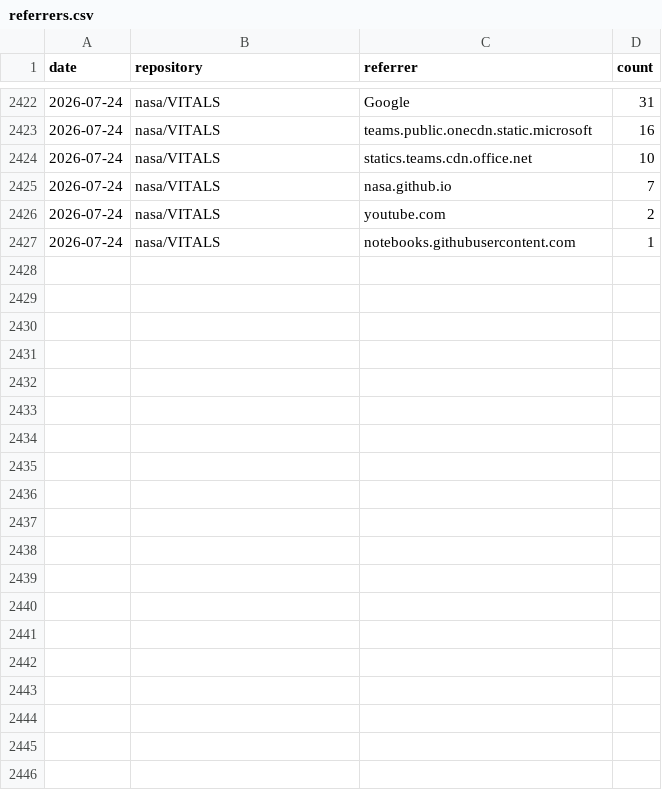
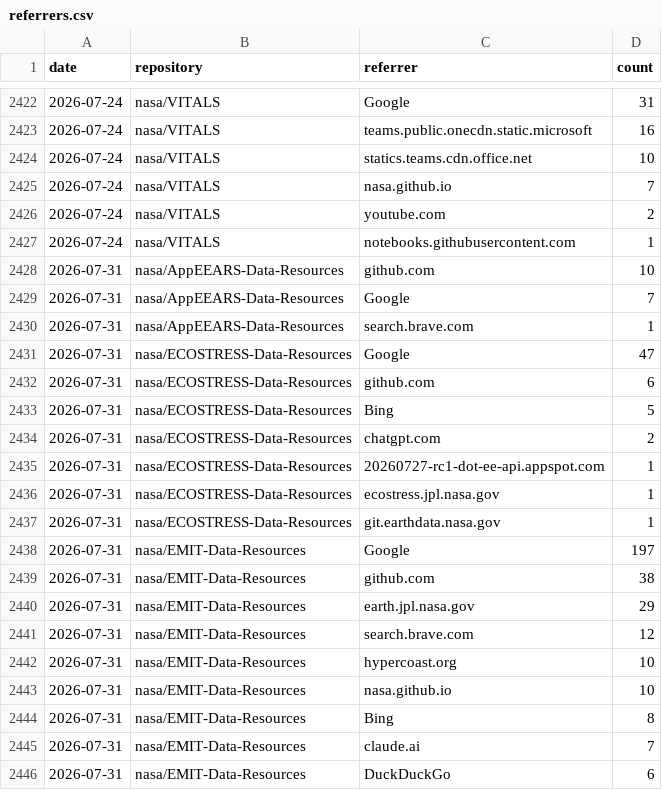
Before and after one commit to nasa/LPDAAC-Data-Resources, a CSV file: _metrics/referrers.csv, drawn as a sheet; only a part is shown, gaps mark what is left out; the diff covers the shown part only.

```diff
--- a/_metrics/referrers.csv
+++ b/_metrics/referrers.csv
@@ -2427 +2427,20 @@ date,repository,referrer,count
 2026-07-24,nasa/VITALS,notebooks.githubusercontent.com,1
+2026-07-31,nasa/AppEEARS-Data-Resources,github.com,10
+2026-07-31,nasa/AppEEARS-Data-Resources,Google,7
+2026-07-31,nasa/AppEEARS-Data-Resources,search.brave.com,1
+2026-07-31,nasa/ECOSTRESS-Data-Resources,Google,47
+2026-07-31,nasa/ECOSTRESS-Data-Resources,github.com,6
+2026-07-31,nasa/ECOSTRESS-Data-Resources,Bing,5
+2026-07-31,nasa/ECOSTRESS-Data-Resources,chatgpt.com,2
+2026-07-31,nasa/ECOSTRESS-Data-Resources,20260727-rc1-dot-ee-api.appspot.com,1
+2026-07-31,nasa/ECOSTRESS-Data-Resources,ecostress.jpl.nasa.gov,1
+2026-07-31,nasa/ECOSTRESS-Data-Resources,git.earthdata.nasa.gov,1
+2026-07-31,nasa/EMIT-Data-Resources,Google,197
+2026-07-31,nasa/EMIT-Data-Resources,github.com,38
+2026-07-31,nasa/EMIT-Data-Resources,earth.jpl.nasa.gov,29
+2026-07-31,nasa/EMIT-Data-Resources,search.brave.com,12
+2026-07-31,nasa/EMIT-Data-Resources,hypercoast.org,10
+2026-07-31,nasa/EMIT-Data-Resources,nasa.github.io,10
+2026-07-31,nasa/EMIT-Data-Resources,Bing,8
+2026-07-31,nasa/EMIT-Data-Resources,claude.ai,7
+2026-07-31,nasa/EMIT-Data-Resources,DuckDuckGo,6
```
Also changed, not shown: 26 added rows elsewhere in this file, _metrics/traffic_metrics.csv, 1 other file.
